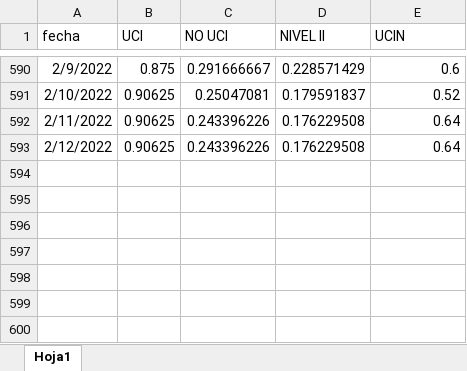
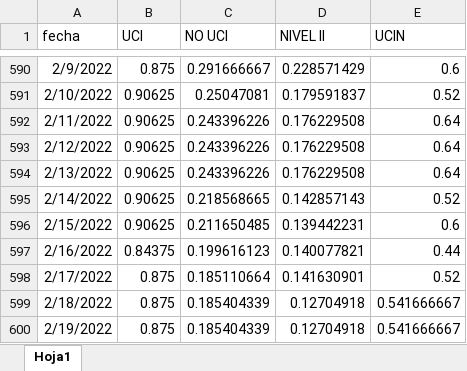
Before and after one commit to JoeloSumerente/GERESA_dashboard, an Excel workbook: data/source1_camas/input/disponibilidad_camas_hospitalarias.xlsx, sheet Hoja1, drawn as a sheet; only a part is shown, gaps mark what is left out; values as stored, in another font and other column widths than the file's, no borders; the diff names each change by its address in the sheet, - before the commit and + after, or states it on an @@ line.

```diff
--- a/data/source1_camas/input/disponibilidad_camas_hospitalarias.xlsx (sheet Hoja1)
+++ b/data/source1_camas/input/disponibilidad_camas_hospitalarias.xlsx (sheet Hoja1)
+row 594: 2/13/2022 | 0.90625 | 0.243396226 | 0.176229508 | 0.64
+row 595: 2/14/2022 | 0.90625 | 0.218568665 | 0.142857143 | 0.52
+row 596: 2/15/2022 | 0.90625 | 0.211650485 | 0.139442231 | 0.6
+row 597: 2/16/2022 | 0.84375 | 0.199616123 | 0.140077821 | 0.44
+row 598: 2/17/2022 | 0.875 | 0.185110664 | 0.141630901 | 0.52
+row 599: 2/18/2022 | 0.875 | 0.185404339 | 0.12704918 | 0.541666667
+row 600: 2/19/2022 | 0.875 | 0.185404339 | 0.12704918 | 0.541666667
```
Also changed, not shown: 1 other file.
